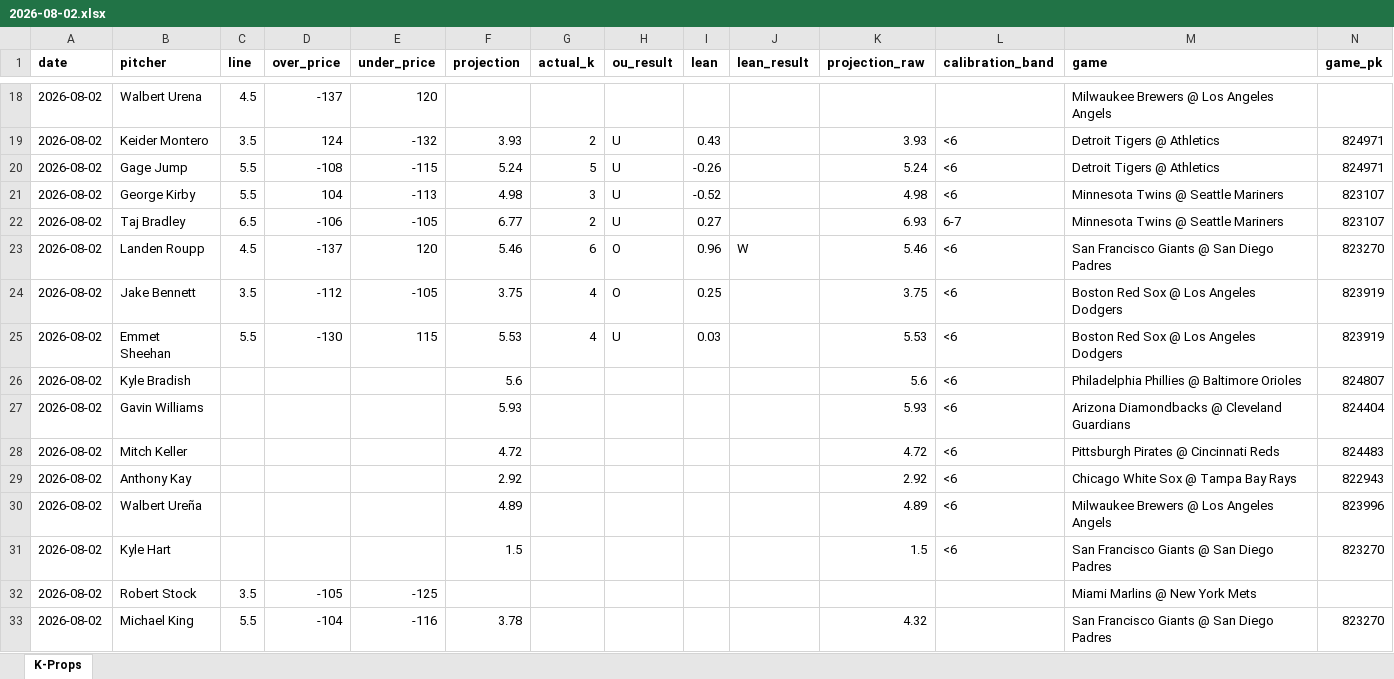
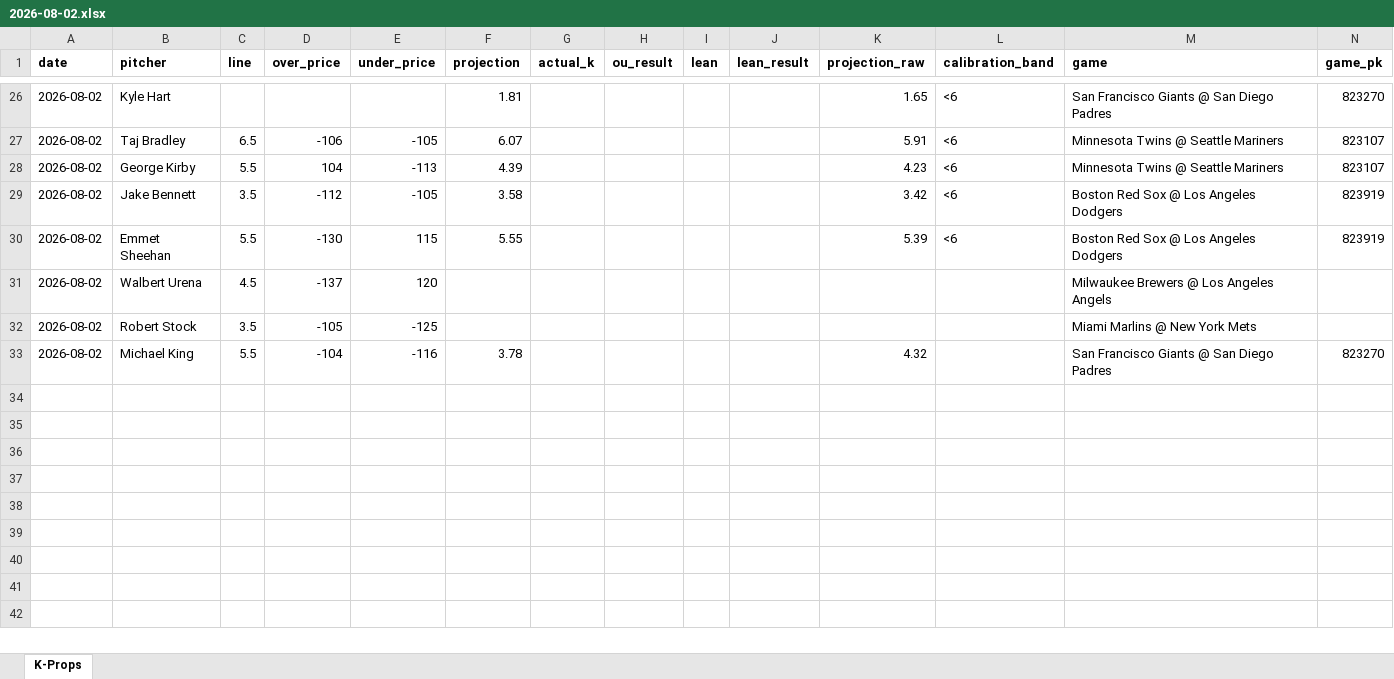
Before and after one commit to flychico/lydiaslab, an Excel workbook: data/k-props/2026-08-02.xlsx, sheet K-Props, drawn as a sheet; only a part is shown, gaps mark what is left out; values as stored, in another font and other column widths than the file's, no borders; removed rows and columns are numbered as before the commit, all else as after; rows hold the shown columns only; the diff covers the shown part only; the diff names each change by its address in the sheet, - before the commit and + after, or states it on an @@ line.

```diff
--- a/data/k-props/2026-08-02.xlsx (sheet K-Props)
+++ b/data/k-props/2026-08-02.xlsx (sheet K-Props)
+row 26: 2026-08-02 | Kyle Hart |  |  |  | 1.81 |  |  |  |  | 1.65 | <6 | San Francisco Giants @ San Diego Padres | 823270
+row 27: 2026-08-02 | Taj Bradley | 6.5 | -106 | -105 | 6.07 |  |  |  |  | 5.91 | <6 | Minnesota Twins @ Seattle Mariners | 823107
+row 28: 2026-08-02 | George Kirby | 5.5 | 104 | -113 | 4.39 |  |  |  |  | 4.23 | <6 | Minnesota Twins @ Seattle Mariners | 823107
+row 29: 2026-08-02 | Jake Bennett | 3.5 | -112 | -105 | 3.58 |  |  |  |  | 3.42 | <6 | Boston Red Sox @ Los Angeles Dodgers | 823919
+row 30: 2026-08-02 | Emmet Sheehan | 5.5 | -130 | 115 | 5.55 |  |  |  |  | 5.39 | <6 | Boston Red Sox @ Los Angeles Dodgers | 823919
-row 19: 2026-08-02 | Keider Montero | 3.5 | 124 | -132 | 3.93 | 2 | U | 0.43 |  | 3.93 | <6 | Detroit Tigers @ Athletics | 824971
-row 20: 2026-08-02 | Gage Jump | 5.5 | -108 | -115 | 5.24 | 5 | U | -0.26 |  | 5.24 | <6 | Detroit Tigers @ Athletics | 824971
-row 21: 2026-08-02 | George Kirby | 5.5 | 104 | -113 | 4.98 | 3 | U | -0.52 |  | 4.98 | <6 | Minnesota Twins @ Seattle Mariners | 823107
-row 22: 2026-08-02 | Taj Bradley | 6.5 | -106 | -105 | 6.77 | 2 | U | 0.27 |  | 6.93 | 6-7 | Minnesota Twins @ Seattle Mariners | 823107
-row 23: 2026-08-02 | Landen Roupp | 4.5 | -137 | 120 | 5.46 | 6 | O | 0.96 | W | 5.46 | <6 | San Francisco Giants @ San Diego Padres | 823270
-row 24: 2026-08-02 | Jake Bennett | 3.5 | -112 | -105 | 3.75 | 4 | O | 0.25 |  | 3.75 | <6 | Boston Red Sox @ Los Angeles Dodgers | 823919
-row 25: 2026-08-02 | Emmet Sheehan | 5.5 | -130 | 115 | 5.53 | 4 | U | 0.03 |  | 5.53 | <6 | Boston Red Sox @ Los Angeles Dodgers | 823919
-row 26: 2026-08-02 | Kyle Bradish |  |  |  | 5.6 |  |  |  |  | 5.6 | <6 | Philadelphia Phillies @ Baltimore Orioles | 824807
-row 27: 2026-08-02 | Gavin Williams |  |  |  | 5.93 |  |  |  |  | 5.93 | <6 | Arizona Diamondbacks @ Cleveland Guardians | 824404
-row 28: 2026-08-02 | Mitch Keller |  |  |  | 4.72 |  |  |  |  | 4.72 | <6 | Pittsburgh Pirates @ Cincinnati Reds | 824483
-row 29: 2026-08-02 | Anthony Kay |  |  |  | 2.92 |  |  |  |  | 2.92 | <6 | Chicago White Sox @ Tampa Bay Rays | 822943
-row 30: 2026-08-02 | Walbert Ureña |  |  |  | 4.89 |  |  |  |  | 4.89 | <6 | Milwaukee Brewers @ Los Angeles Angels | 823996
-row 31: 2026-08-02 | Kyle Hart |  |  |  | 1.5 |  |  |  |  | 1.5 | <6 | San Francisco Giants @ San Diego Padres | 823270
```
Also changed, not shown: 12 added rows, 4 removed rows and 327 edited cells elsewhere in this sheet, 7 other files.
